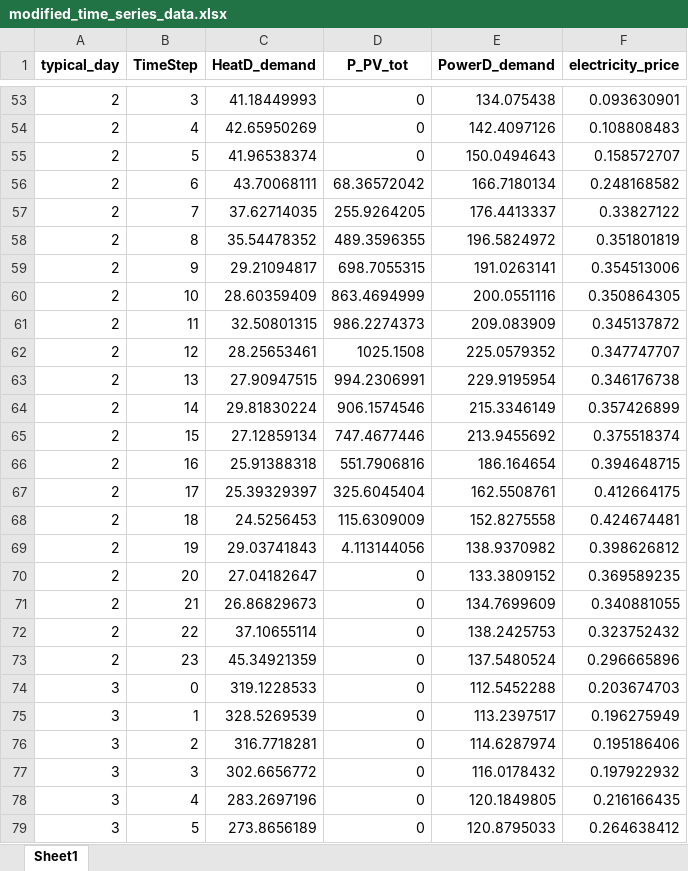
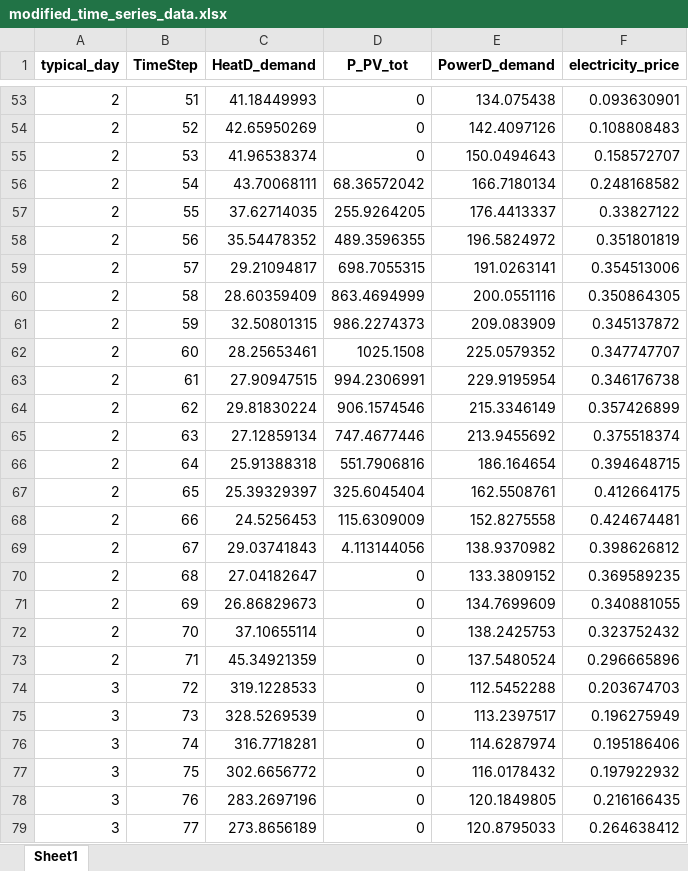
Before and after one commit to raphael-langer/ModE, an Excel workbook: Time Aggregation/modified_time_series_data.xlsx, sheet Sheet1, drawn as a sheet; only a part is shown, gaps mark what is left out; values as stored, in another font and other column widths than the file's, no borders; the diff covers the shown part only; the diff names each change by its address in the sheet, - before the commit and + after, or states it on an @@ line.

Commit message:
ein paar vorarbeiten für die time agreegation- umgeschrieben von exercise 3 zu raphaels time agregation jetzt also mit _long_time_storrage

```diff
--- a/Time Aggregation/modified_time_series_data.xlsx (sheet Sheet1)
+++ b/Time Aggregation/modified_time_series_data.xlsx (sheet Sheet1)
-B53 (TimeStep): 3
+B53 (TimeStep): 51
-B54 (TimeStep): 4
+B54 (TimeStep): 52
-B55 (TimeStep): 5
+B55 (TimeStep): 53
-B56 (TimeStep): 6
+B56 (TimeStep): 54
-B57 (TimeStep): 7
+B57 (TimeStep): 55
-B58 (TimeStep): 8
+B58 (TimeStep): 56
-B59 (TimeStep): 9
+B59 (TimeStep): 57
-B60 (TimeStep): 10
+B60 (TimeStep): 58
-B61 (TimeStep): 11
+B61 (TimeStep): 59
-B62 (TimeStep): 12
+B62 (TimeStep): 60
-B63 (TimeStep): 13
+B63 (TimeStep): 61
-B64 (TimeStep): 14
+B64 (TimeStep): 62
-B65 (TimeStep): 15
+B65 (TimeStep): 63
-B66 (TimeStep): 16
+B66 (TimeStep): 64
-B67 (TimeStep): 17
+B67 (TimeStep): 65
-B68 (TimeStep): 18
+B68 (TimeStep): 66
-B69 (TimeStep): 19
+B69 (TimeStep): 67
-B70 (TimeStep): 20
+B70 (TimeStep): 68
-B71 (TimeStep): 21
+B71 (TimeStep): 69
-B72 (TimeStep): 22
+B72 (TimeStep): 70
-B73 (TimeStep): 23
+B73 (TimeStep): 71
-B74 (TimeStep): 0
+B74 (TimeStep): 72
-B75 (TimeStep): 1
+B75 (TimeStep): 73
-B76 (TimeStep): 2
+B76 (TimeStep): 74
-B77 (TimeStep): 3
+B77 (TimeStep): 75
-B78 (TimeStep): 4
+B78 (TimeStep): 76
-B79 (TimeStep): 5
+B79 (TimeStep): 77
```
Also changed, not shown: 45 edited cells elsewhere in this sheet, 5 other files.
